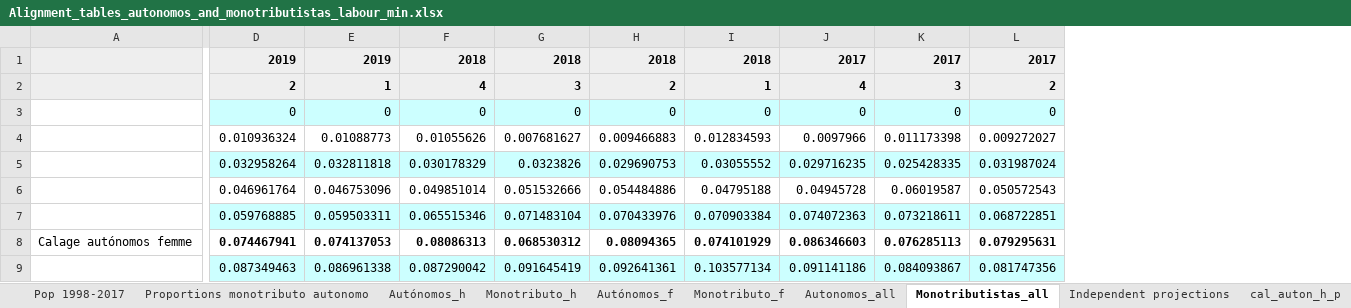
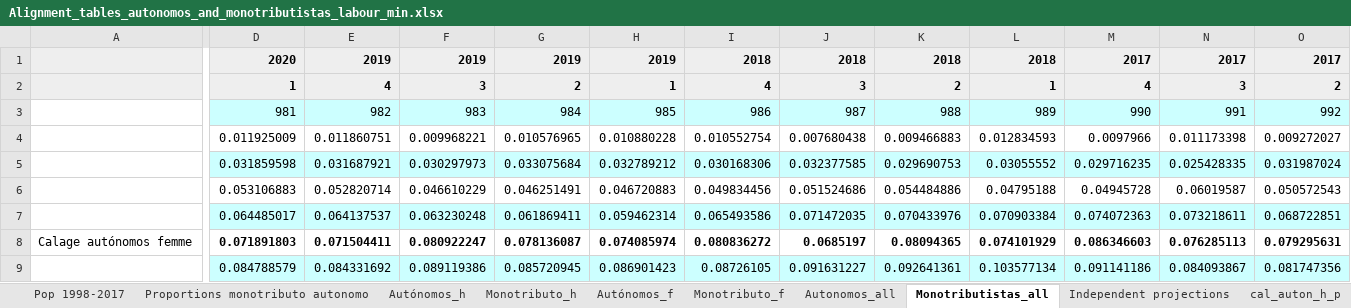
Before and after one commit to leonardo-calcagno/MISSAR, an Excel workbook: Excel_files_for_MISSAR/Social_security_data/Historical_indexes/Computed_proportions_of_monotributistas_and_autonomous_workers/Alignment_tables_autonomos_and_monotributistas_labour_min.xlsx, sheet Monotributistas_all, drawn as a sheet; only a part is shown, gaps mark what is left out; values as stored, in another font and other column widths than the file's, no borders; removed rows and columns are numbered as before the commit, all else as after; the diff covers the shown part only; the diff names each change by its address in the sheet, - before the commit and + after, or states it on an @@ line.

```diff
--- a/Excel_files_for_MISSAR/Social_security_data/Historical_indexes/Computed_proportions_of_monotributistas_and_autonomous_workers/Alignment_tables_autonomos_and_monotributistas_labour_min.xlsx (sheet Monotributistas_all)
+++ b/Excel_files_for_MISSAR/Social_security_data/Historical_indexes/Computed_proportions_of_monotributistas_and_autonomous_workers/Alignment_tables_autonomos_and_monotributistas_labour_min.xlsx (sheet Monotributistas_all)
-column D, rows 1-9: 2019 | 2 | 0 | 0.010936324 | 0.032958264 | 0.046961764 | 0.059768885 | 0.074467941 | 0.087349463
+column D, rows 1-9: 2020 | 1 | 981 | 0.011925009 | 0.031859598 | 0.053106883 | 0.064485017 | 0.071891803 | 0.084788579
+column E, rows 1-9: 2019 | 4 | 982 | 0.011860751 | 0.031687921 | 0.052820714 | 0.064137537 | 0.071504411 | 0.084331692
+column F, rows 1-9: 2019 | 3 | 983 | 0.009968221 | 0.030297973 | 0.046610229 | 0.063230248 | 0.080922247 | 0.089119386
+column G, rows 1-9: 2019 | 2 | 984 | 0.010576965 | 0.033075684 | 0.046251491 | 0.061869411 | 0.078136087 | 0.085720945
-H3: 0
+H3: 985
-I3: 0
+I3: 986
-J3: 0
+J3: 987
-K3: 0
+K3: 988
-L3: 0
+L3: 989
-M3: 0
+M3: 990
-N3: 0
+N3: 991
-O3: 0
+O3: 992
-H4: 0.01088773
+H4: 0.010880228
-I4: 0.01055626
+I4: 0.010552754
-J4: 0.007681627
+J4: 0.007680438
-H5: 0.032811818
+H5: 0.032789212
-I5: 0.030178329
+I5: 0.030168306
-J5: 0.0323826
+J5: 0.032377585
-H6: 0.046753096
+H6: 0.046720883
-I6: 0.049851014
+I6: 0.049834456
-J6: 0.051532666
+J6: 0.051524686
-H7: 0.059503311
+H7: 0.059462314
-I7: 0.065515346
+I7: 0.065493586
-J7: 0.071483104
+J7: 0.071472035
-H8: 0.074137053
+H8: 0.074085974
-I8: 0.08086313
+I8: 0.080836272
-J8: 0.068530312
+J8: 0.0685197
-H9: 0.086961338
+H9: 0.086901423
-I9: 0.087290042
+I9: 0.08726105
-J9: 0.091645419
+J9: 0.091631227
```
Also changed, not shown: 68 edited cells elsewhere in this sheet, sheet cal_mono_h_p, sheet cal_auton_f_p, sheet cal_auton_h_p, sheet cal_mono_f_p, sheet Proportions monotributo autonomo, sheet Autonomos_all, 6 more sheets, formulas that keep their value, charts or pictures, Excel_files_for_MISSAR/Social_security_data/Historical_indexes/Computed_proportions_of_monotributistas_and_autonomous_workers/AFIP_data/Autonomos_monot_asalariados_AFIP.xlsx, Excel_files_for_MISSAR/Social_security_data/Historical_indexes/Computed_proportions_of_monotributistas_and_autonomous_workers/Auton_monotributo_labour_ministry.xlsx, 29 other files.
